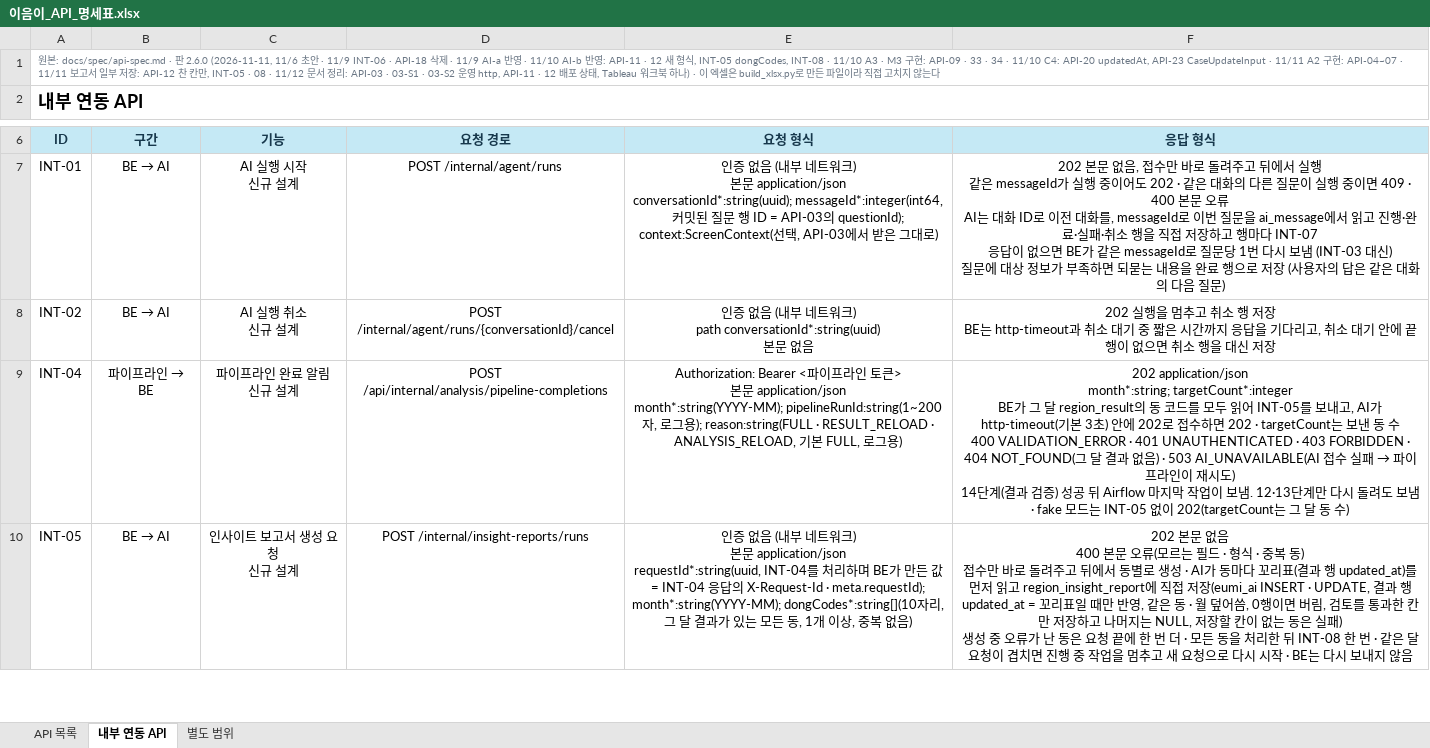
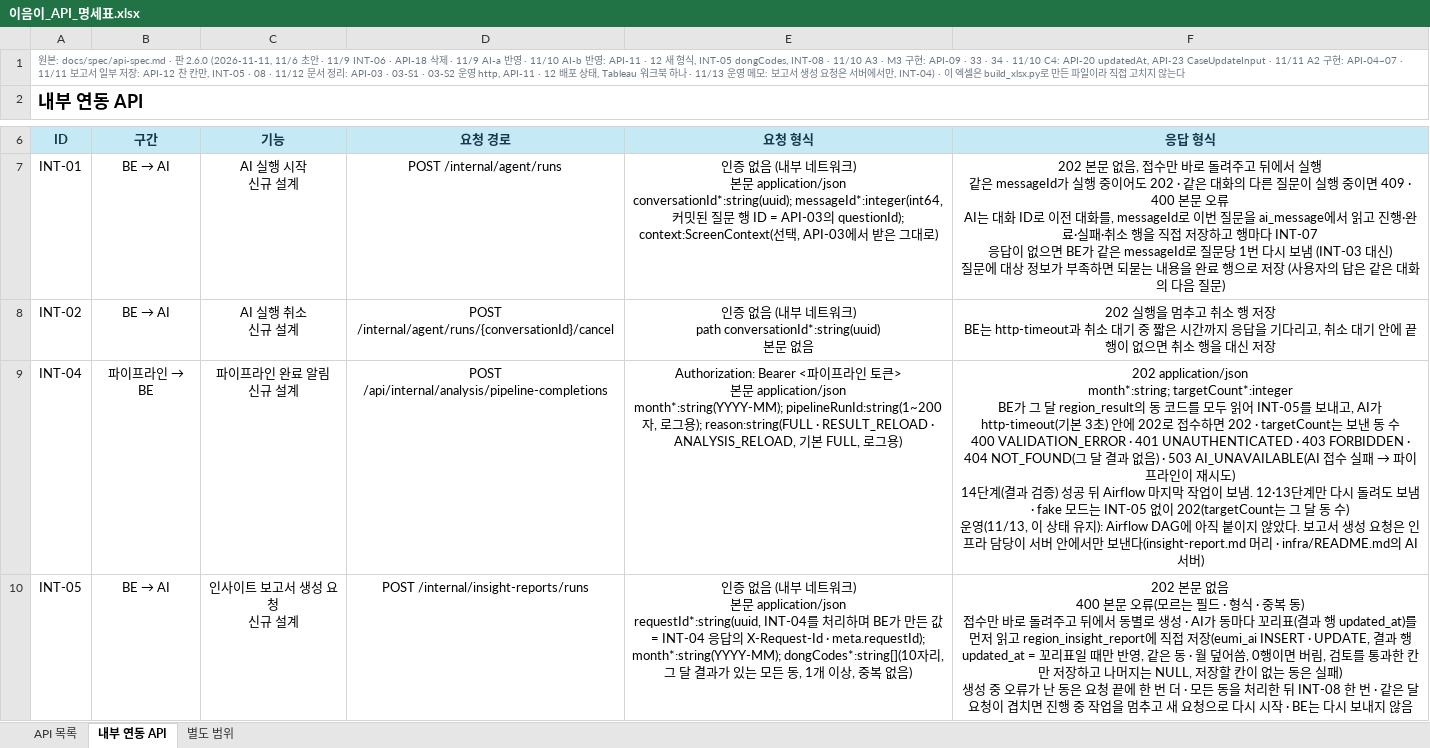
Before and after one commit to minjun069/Eumi, an Excel workbook: docs/spec/이음이_API_명세표.xlsx, sheet 내부 연동 API, drawn as a sheet; only a part is shown, gaps mark what is left out; values as stored, in another font and other column widths than the file's, no borders; ↵ is a line break in a cell; the diff names each change by its address in the sheet, - before the commit and + after, or states it on an @@ line.

```diff
--- a/docs/spec/이음이_API_명세표.xlsx (sheet 내부 연동 API)
+++ b/docs/spec/이음이_API_명세표.xlsx (sheet 내부 연동 API)
-A1 (ID): …하나) · 이…
+A1 (ID): …하나 · 11/13 운영 메모: 보고서 생성 요청은 서버에서만, INT-04) · 이…
-F9 (응답 형식): …동 수)
+F9 (응답 형식): …동 수) ↵ 운영(11/13, 이 상태 유지): Airflow DAG에 아직 붙이지 않았다. 보고서 생성 요청은 인프라 담당이 서버 안에서만 보낸다(insight-report.md 머리 · infra/README.md의 AI 서버)
```
Also changed, not shown: sheet 별도 범위, sheet API 목록, docs/spec/이음이_기능명세표.xlsx, 5 other files.
